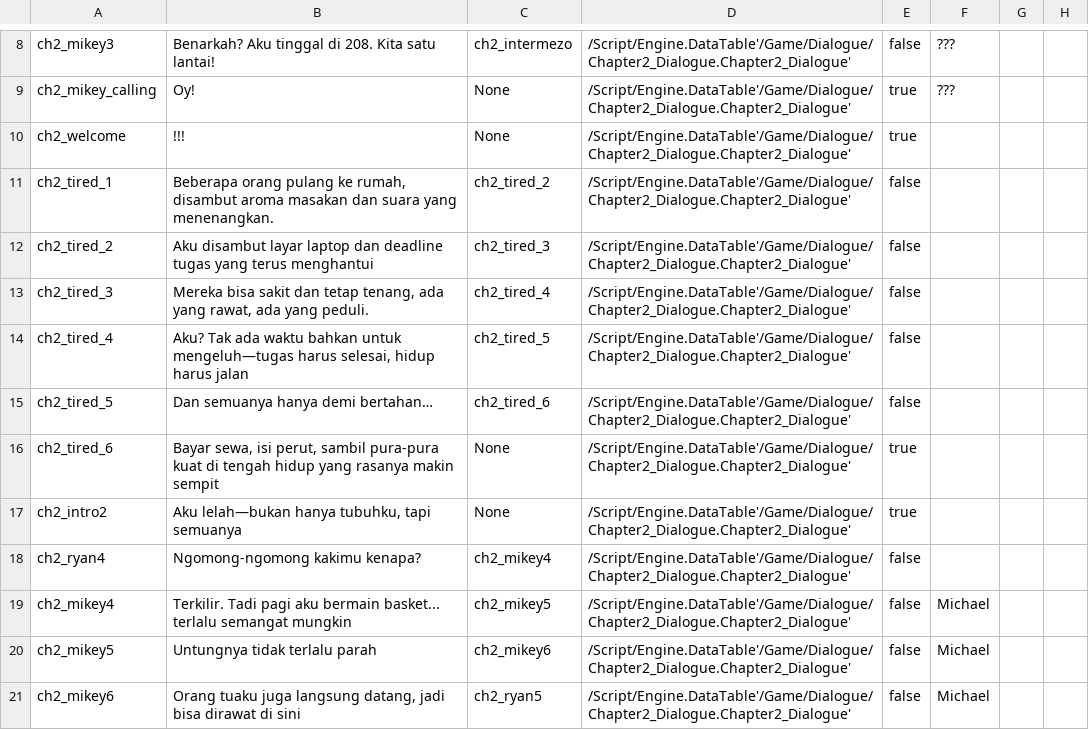
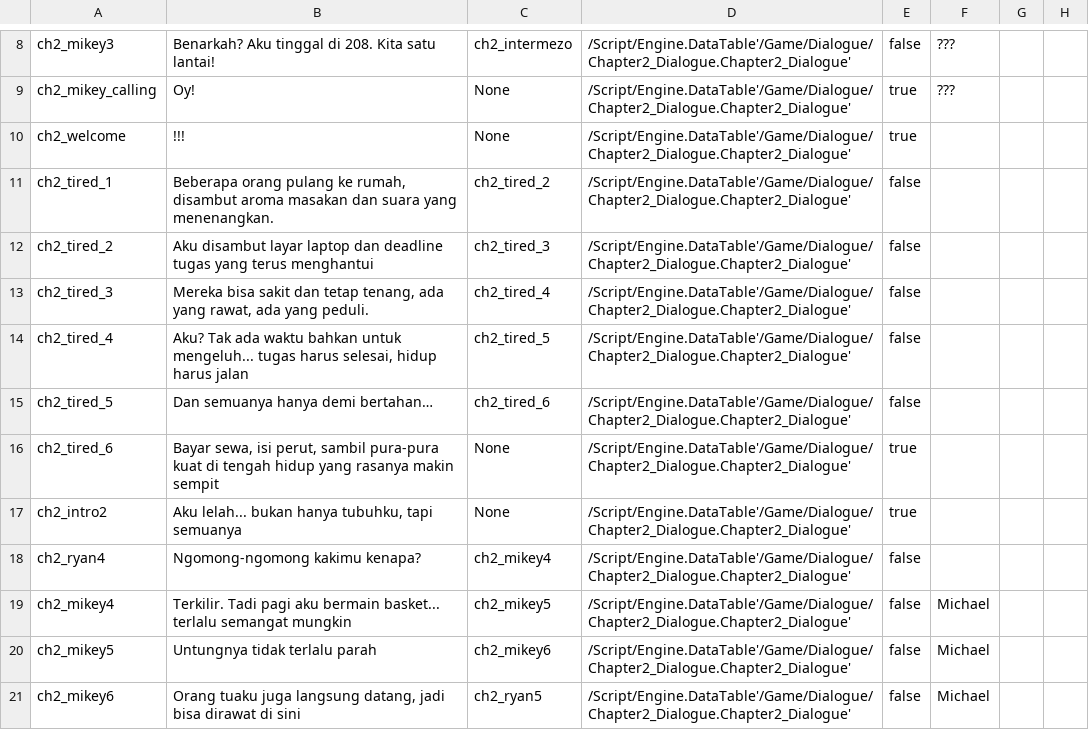
Before and after one commit to hwaye-ch/MyFirstGame_Satria, a CSV file: Content/Dialogue/chapter2.csv, drawn as a sheet; only a part is shown, gaps mark what is left out.

Commit message:
Chapter optimization

```diff
--- a/Content/Dialogue/chapter2.csv
+++ b/Content/Dialogue/chapter2.csv
@@ -13,6 +13,6 @@ ch2_tired_2,Aku disambut layar laptop dan deadline tugas yang terus menghantui,c
 ch2_tired_3,"Mereka bisa sakit dan tetap tenang, ada yang rawat, ada yang peduli.",ch2_tired_4,/Script/Engine.DataTable'/Game/Dialogue/Chapter2_Dialogue.Chapter2_Dialogue',false,,,
-ch2_tired_4,"Aku? Tak ada waktu bahkan untuk mengeluh—tugas harus selesai, hidup harus jalan",ch2_tired_5,/Script/Engine.DataTable'/Game/Dialogue/Chapter2_Dialogue.Chapter2_Dialogue',false,,,
+ch2_tired_4,"Aku? Tak ada waktu bahkan untuk mengeluh... tugas harus selesai, hidup harus jalan",ch2_tired_5,/Script/Engine.DataTable'/Game/Dialogue/Chapter2_Dialogue.Chapter2_Dialogue',false,,,
 ch2_tired_5,Dan semuanya hanya demi bertahan… ,ch2_tired_6,/Script/Engine.DataTable'/Game/Dialogue/Chapter2_Dialogue.Chapter2_Dialogue',false,,,
 ch2_tired_6,"Bayar sewa, isi perut, sambil pura-pura kuat di tengah hidup yang rasanya makin sempit",None,/Script/Engine.DataTable'/Game/Dialogue/Chapter2_Dialogue.Chapter2_Dialogue',true,,,
-ch2_intro2,"Aku lelah—bukan hanya tubuhku, tapi semuanya",None,/Script/Engine.DataTable'/Game/Dialogue/Chapter2_Dialogue.Chapter2_Dialogue',true,,,
+ch2_intro2,"Aku lelah... bukan hanya tubuhku, tapi semuanya",None,/Script/Engine.DataTable'/Game/Dialogue/Chapter2_Dialogue.Chapter2_Dialogue',true,,,
 ch2_ryan4,Ngomong-ngomong kakimu kenapa?,ch2_mikey4,/Script/Engine.DataTable'/Game/Dialogue/Chapter2_Dialogue.Chapter2_Dialogue',false,,,
```
Also changed, not shown: 31 other files.
